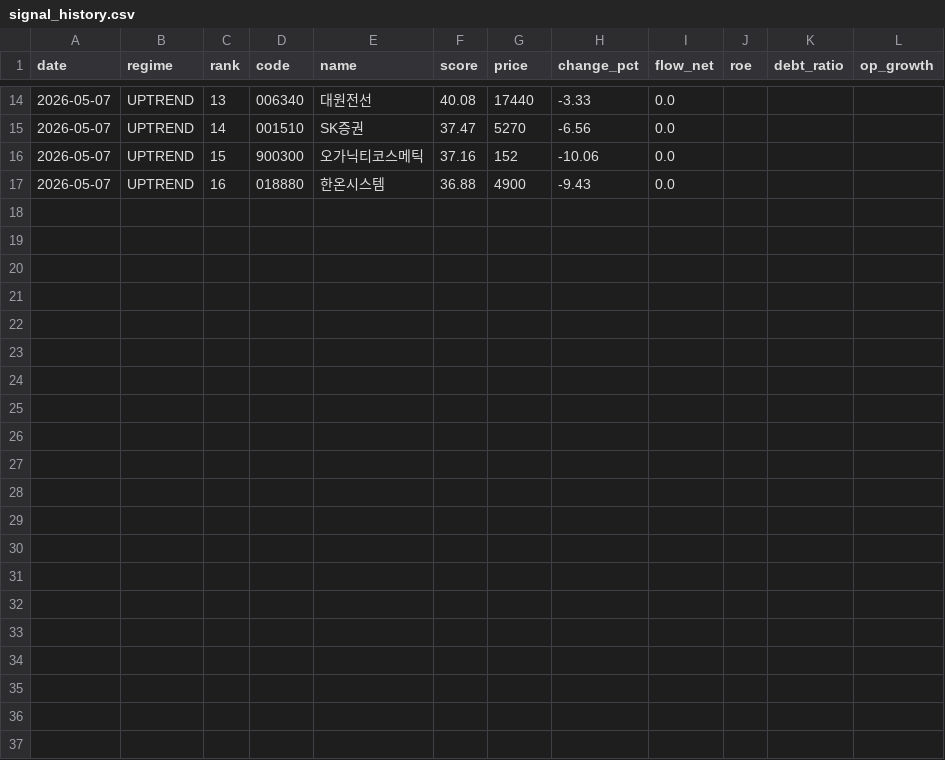
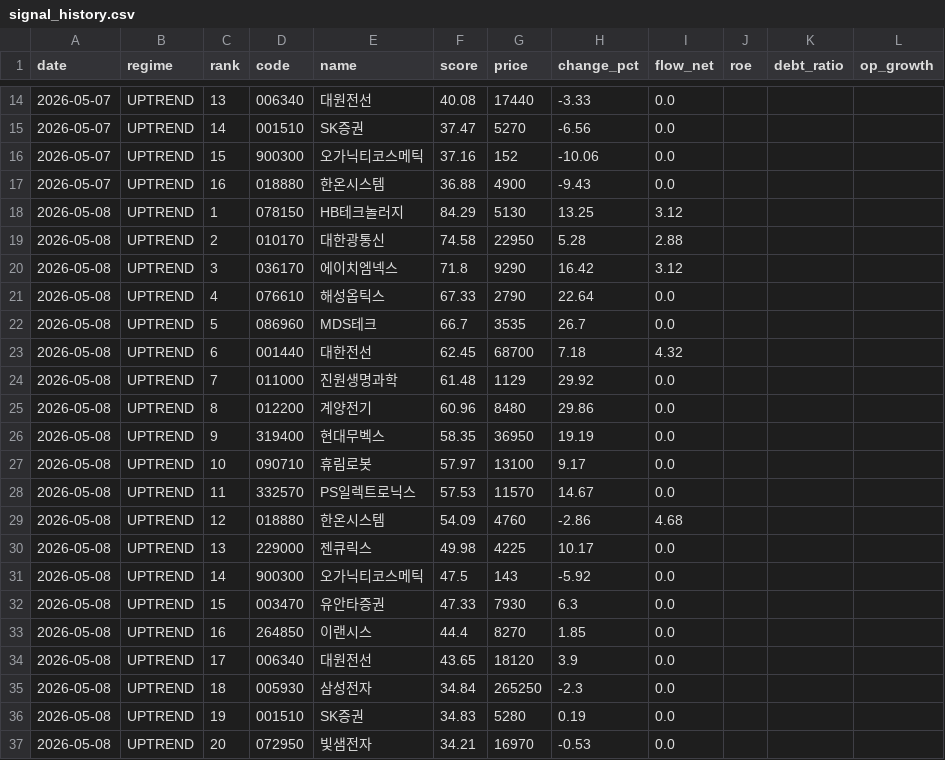
Before and after one commit to stanleyim/choonsimi, a CSV file: signal_history.csv, drawn as a sheet; only a part is shown, gaps mark what is left out; the diff names each change by its address in the sheet, - before the commit and + after, or states it on an @@ line.

```diff
--- a/signal_history.csv
+++ b/signal_history.csv
+row 18: 2026-05-08 | UPTREND | 1 | 078150 | HB테크놀러지 | 84.29 | 5130 | 13.25 | 3.12
+row 19: 2026-05-08 | UPTREND | 2 | 010170 | 대한광통신 | 74.58 | 22950 | 5.28 | 2.88
+row 20: 2026-05-08 | UPTREND | 3 | 036170 | 에이치엠넥스 | 71.8 | 9290 | 16.42 | 3.12
+row 21: 2026-05-08 | UPTREND | 4 | 076610 | 해성옵틱스 | 67.33 | 2790 | 22.64 | 0.0
+row 22: 2026-05-08 | UPTREND | 5 | 086960 | MDS테크 | 66.7 | 3535 | 26.7 | 0.0
+row 23: 2026-05-08 | UPTREND | 6 | 001440 | 대한전선 | 62.45 | 68700 | 7.18 | 4.32
+row 24: 2026-05-08 | UPTREND | 7 | 011000 | 진원생명과학 | 61.48 | 1129 | 29.92 | 0.0
+row 25: 2026-05-08 | UPTREND | 8 | 012200 | 계양전기 | 60.96 | 8480 | 29.86 | 0.0
+row 26: 2026-05-08 | UPTREND | 9 | 319400 | 현대무벡스 | 58.35 | 36950 | 19.19 | 0.0
+row 27: 2026-05-08 | UPTREND | 10 | 090710 | 휴림로봇 | 57.97 | 13100 | 9.17 | 0.0
+row 28: 2026-05-08 | UPTREND | 11 | 332570 | PS일렉트로닉스 | 57.53 | 11570 | 14.67 | 0.0
+row 29: 2026-05-08 | UPTREND | 12 | 018880 | 한온시스템 | 54.09 | 4760 | -2.86 | 4.68
+row 30: 2026-05-08 | UPTREND | 13 | 229000 | 젠큐릭스 | 49.98 | 4225 | 10.17 | 0.0
+row 31: 2026-05-08 | UPTREND | 14 | 900300 | 오가닉티코스메틱 | 47.5 | 143 | -5.92 | 0.0
+row 32: 2026-05-08 | UPTREND | 15 | 003470 | 유안타증권 | 47.33 | 7930 | 6.3 | 0.0
+row 33: 2026-05-08 | UPTREND | 16 | 264850 | 이랜시스 | 44.4 | 8270 | 1.85 | 0.0
+row 34: 2026-05-08 | UPTREND | 17 | 006340 | 대원전선 | 43.65 | 18120 | 3.9 | 0.0
+row 35: 2026-05-08 | UPTREND | 18 | 005930 | 삼성전자 | 34.84 | 265250 | -2.3 | 0.0
+row 36: 2026-05-08 | UPTREND | 19 | 001510 | SK증권 | 34.83 | 5280 | 0.19 | 0.0
+row 37: 2026-05-08 | UPTREND | 20 | 072950 | 빛샘전자 | 34.21 | 16970 | -0.53 | 0.0
```
Also changed, not shown: history.csv, 3 other files.
